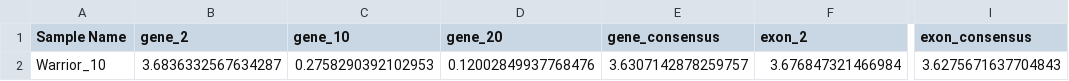
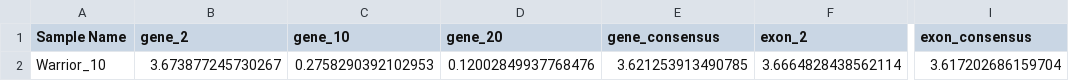
Before and after one commit to SaundersLab/marple-pst, a CSV file: finished_example/Warrior_10/report/Warrior_10_total_coverage.csv, drawn as a sheet; only a part is shown, gaps mark what is left out; the diff names each change by its address in the sheet, - before the commit and + after, or states it on an @@ line.

```diff
--- a/finished_example/Warrior_10/report/Warrior_10_total_coverage.csv
+++ b/finished_example/Warrior_10/report/Warrior_10_total_coverage.csv
-B2 (gene_2): 3.6836332567634287
+B2 (gene_2): 3.673877245730267
-E2 (gene_consensus): 3.6307142878259757
+E2 (gene_consensus): 3.621253913490785
-F2 (exon_2): 3.676847321466984
+F2 (exon_2): 3.6664828438562114
-I2 (exon_consensus): 3.6275671637704843
+I2 (exon_consensus): 3.617202686159704
```
Also changed, not shown: 45 other files.
